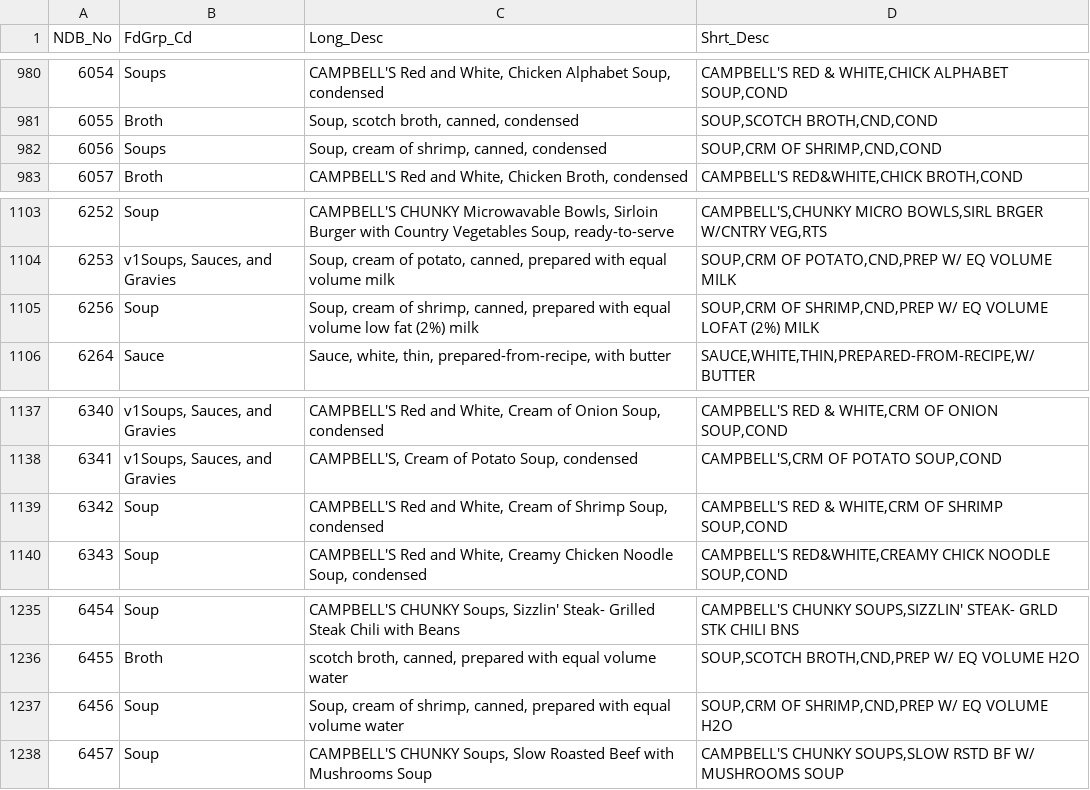
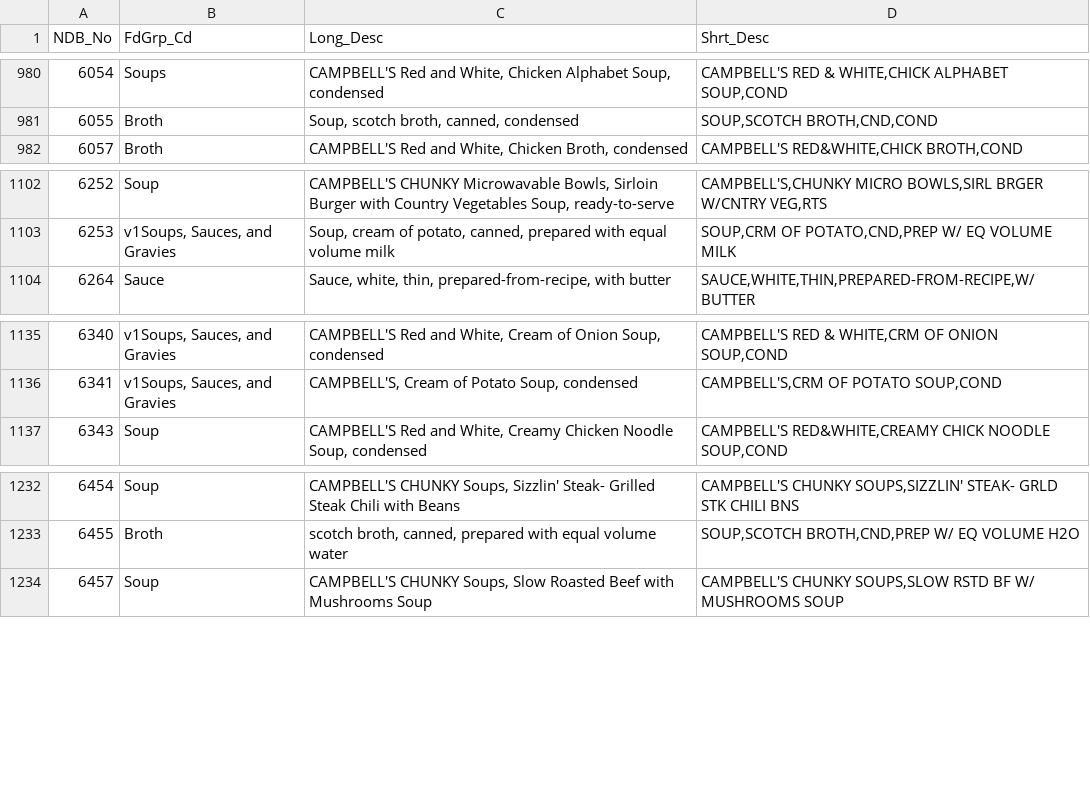
Before and after one commit to kvn-lee/RecipeTransformer, a CSV file: FOOD_DES.csv, drawn as a sheet; only a part is shown, gaps mark what is left out; the diff names each change by its address in the sheet, - before the commit and + after, or states it on an @@ line.

```diff
--- a/FOOD_DES.csv
+++ b/FOOD_DES.csv
-row 982: 6056 | Soups | Soup, cream of shrimp, canned, condensed | SOUP,CRM OF SHRIMP,CND,COND
-row 1105: 6256 | Soup | Soup, cream of shrimp, canned, prepared with equal volume low fat (2%) milk | SOUP,CRM OF SHRIMP,CND,PREP W/ EQ VOLUME LOFAT (2%) MILK
-row 1139: 6342 | Soup | CAMPBELL'S Red and White, Cream of Shrimp Soup, condensed | CAMPBELL'S RED & WHITE,CRM OF SHRIMP SOUP,COND
-row 1237: 6456 | Soup | Soup, cream of shrimp, canned, prepared with equal volume water | SOUP,CRM OF SHRIMP,CND,PREP W/ EQ VOLUME H2O
```
Also changed, not shown: 4 other files.
